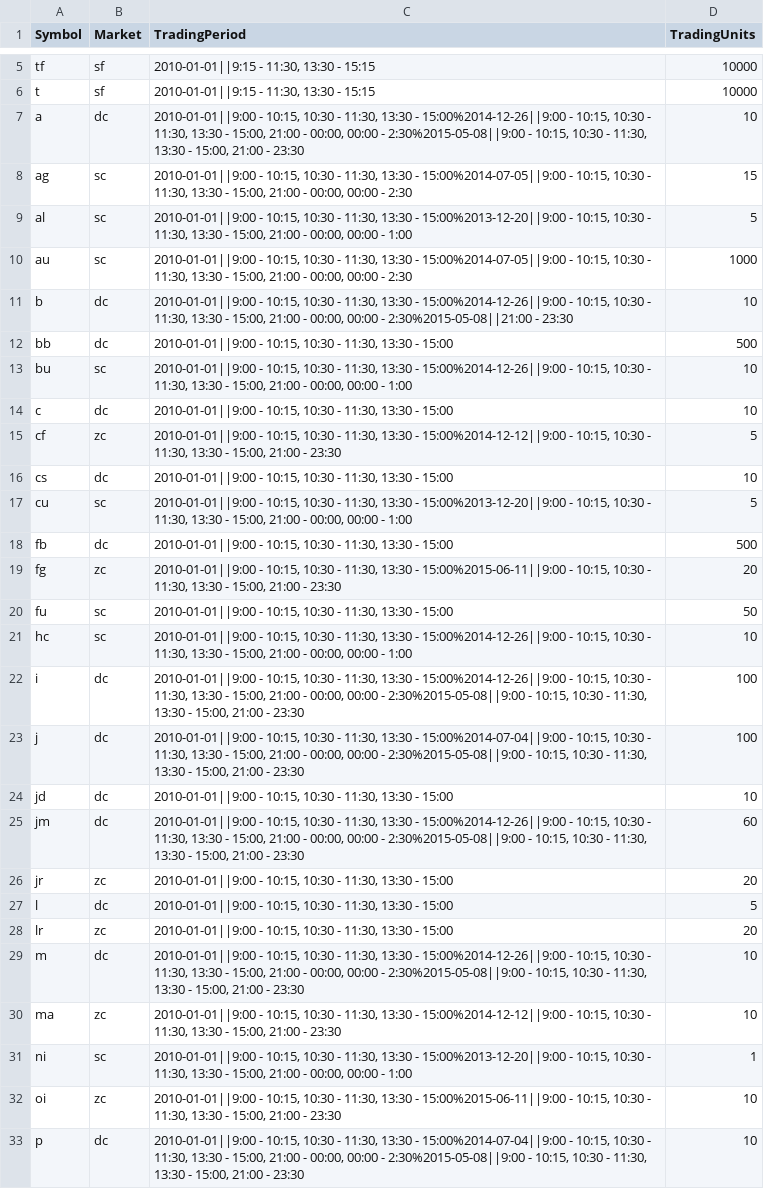
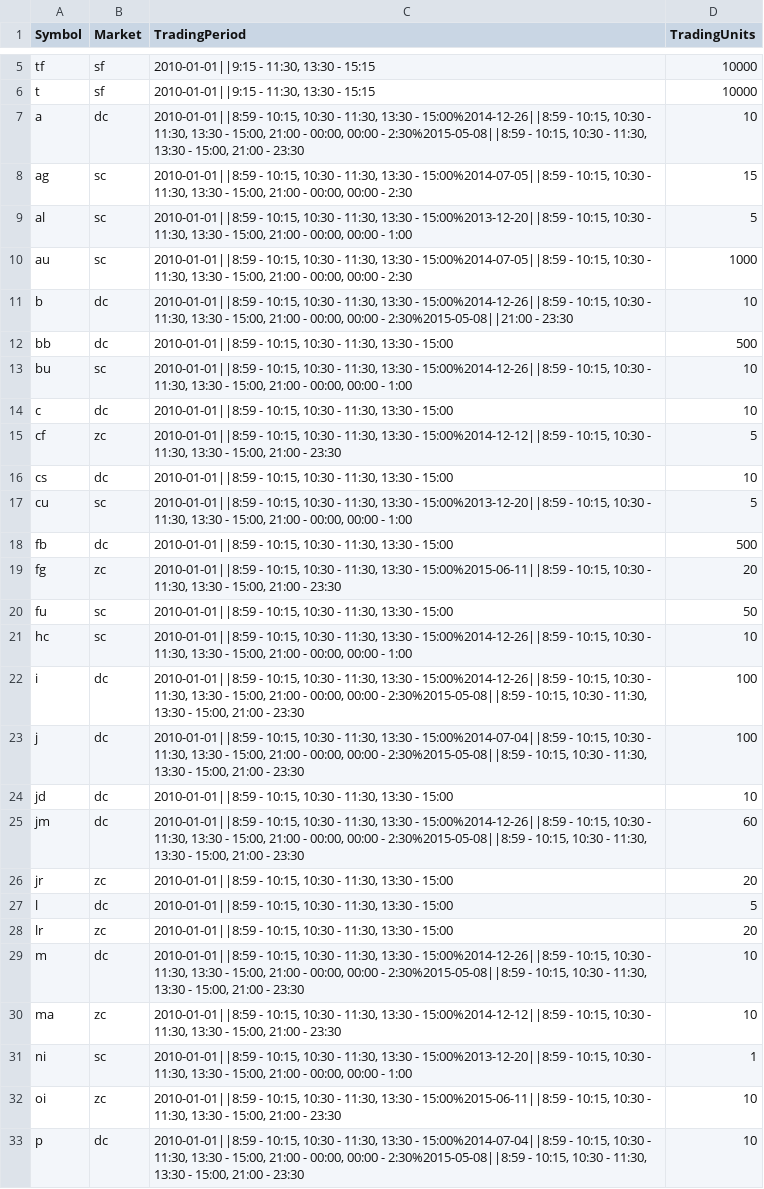
Before and after one commit to xiaobai721/windData, a CSV file: BasicInformation.csv, drawn as a sheet; only a part is shown, gaps mark what is left out; the diff covers the shown part only; the diff names each change by its address in the sheet, - before the commit and + after, or states it on an @@ line.

```diff
--- a/BasicInformation.csv
+++ b/BasicInformation.csv
-C7 (TradingPeriod): 2010-01-01||9:00 - 10:15, 10:30 - 11:30, 13:30 - 15:00%2014-12-26||9:00 - 10:15, 10:30 - 11:30, 13:30 - 15:00, 21:00 - 00:00, 00:00 - 2:30%2015-05-08||9:00 - 10:15,…
+C7 (TradingPeriod): 2010-01-01||8:59 - 10:15, 10:30 - 11:30, 13:30 - 15:00%2014-12-26||8:59 - 10:15, 10:30 - 11:30, 13:30 - 15:00, 21:00 - 00:00, 00:00 - 2:30%2015-05-08||8:59 - 10:15,…
-C8 (TradingPeriod): 2010-01-01||9:00 - 10:15, 10:30 - 11:30, 13:30 - 15:00%2014-07-05||9:00 - 10:15,…
+C8 (TradingPeriod): 2010-01-01||8:59 - 10:15, 10:30 - 11:30, 13:30 - 15:00%2014-07-05||8:59 - 10:15,…
-C9 (TradingPeriod): 2010-01-01||9:00 - 10:15, 10:30 - 11:30, 13:30 - 15:00%2013-12-20||9:00 - 10:15,…
+C9 (TradingPeriod): 2010-01-01||8:59 - 10:15, 10:30 - 11:30, 13:30 - 15:00%2013-12-20||8:59 - 10:15,…
-C10 (TradingPeriod): 2010-01-01||9:00 - 10:15, 10:30 - 11:30, 13:30 - 15:00%2014-07-05||9:00 - 10:15,…
+C10 (TradingPeriod): 2010-01-01||8:59 - 10:15, 10:30 - 11:30, 13:30 - 15:00%2014-07-05||8:59 - 10:15,…
-C11 (TradingPeriod): 2010-01-01||9:00 - 10:15, 10:30 - 11:30, 13:30 - 15:00%2014-12-26||9:00 - 10:15,…
+C11 (TradingPeriod): 2010-01-01||8:59 - 10:15, 10:30 - 11:30, 13:30 - 15:00%2014-12-26||8:59 - 10:15,…
-C12 (TradingPeriod): 2010-01-01||9:00 - 10:15,…
+C12 (TradingPeriod): 2010-01-01||8:59 - 10:15,…
-C13 (TradingPeriod): 2010-01-01||9:00 - 10:15, 10:30 - 11:30, 13:30 - 15:00%2014-12-26||9:00 - 10:15,…
+C13 (TradingPeriod): 2010-01-01||8:59 - 10:15, 10:30 - 11:30, 13:30 - 15:00%2014-12-26||8:59 - 10:15,…
-C14 (TradingPeriod): 2010-01-01||9:00 - 10:15,…
+C14 (TradingPeriod): 2010-01-01||8:59 - 10:15,…
-C15 (TradingPeriod): 2010-01-01||9:00 - 10:15, 10:30 - 11:30, 13:30 - 15:00%2014-12-12||9:00 - 10:15,…
+C15 (TradingPeriod): 2010-01-01||8:59 - 10:15, 10:30 - 11:30, 13:30 - 15:00%2014-12-12||8:59 - 10:15,…
-C16 (TradingPeriod): 2010-01-01||9:00 - 10:15,…
+C16 (TradingPeriod): 2010-01-01||8:59 - 10:15,…
-C17 (TradingPeriod): 2010-01-01||9:00 - 10:15, 10:30 - 11:30, 13:30 - 15:00%2013-12-20||9:00 - 10:15,…
+C17 (TradingPeriod): 2010-01-01||8:59 - 10:15, 10:30 - 11:30, 13:30 - 15:00%2013-12-20||8:59 - 10:15,…
-C18 (TradingPeriod): 2010-01-01||9:00 - 10:15,…
+C18 (TradingPeriod): 2010-01-01||8:59 - 10:15,…
-C19 (TradingPeriod): 2010-01-01||9:00 - 10:15, 10:30 - 11:30, 13:30 - 15:00%2015-06-11||9:00 - 10:15,…
+C19 (TradingPeriod): 2010-01-01||8:59 - 10:15, 10:30 - 11:30, 13:30 - 15:00%2015-06-11||8:59 - 10:15,…
-C20 (TradingPeriod): 2010-01-01||9:00 - 10:15,…
+C20 (TradingPeriod): 2010-01-01||8:59 - 10:15,…
-C21 (TradingPeriod): 2010-01-01||9:00 - 10:15, 10:30 - 11:30, 13:30 - 15:00%2014-12-26||9:00 - 10:15,…
+C21 (TradingPeriod): 2010-01-01||8:59 - 10:15, 10:30 - 11:30, 13:30 - 15:00%2014-12-26||8:59 - 10:15,…
-C22 (TradingPeriod): 2010-01-01||9:00 - 10:15, 10:30 - 11:30, 13:30 - 15:00%2014-12-26||9:00 - 10:15, 10:30 - 11:30, 13:30 - 15:00, 21:00 - 00:00, 00:00 - 2:30%2015-05-08||9:00 - 10:15,…
+C22 (TradingPeriod): 2010-01-01||8:59 - 10:15, 10:30 - 11:30, 13:30 - 15:00%2014-12-26||8:59 - 10:15, 10:30 - 11:30, 13:30 - 15:00, 21:00 - 00:00, 00:00 - 2:30%2015-05-08||8:59 - 10:15,…
-C23 (TradingPeriod): 2010-01-01||9:00 - 10:15, 10:30 - 11:30, 13:30 - 15:00%2014-07-04||9:00 - 10:15, 10:30 - 11:30, 13:30 - 15:00, 21:00 - 00:00, 00:00 - 2:30%2015-05-08||9:00 - 10:15,…
+C23 (TradingPeriod): 2010-01-01||8:59 - 10:15, 10:30 - 11:30, 13:30 - 15:00%2014-07-04||8:59 - 10:15, 10:30 - 11:30, 13:30 - 15:00, 21:00 - 00:00, 00:00 - 2:30%2015-05-08||8:59 - 10:15,…
-C24 (TradingPeriod): 2010-01-01||9:00 - 10:15,…
+C24 (TradingPeriod): 2010-01-01||8:59 - 10:15,…
-C25 (TradingPeriod): 2010-01-01||9:00 - 10:15, 10:30 - 11:30, 13:30 - 15:00%2014-12-26||9:00 - 10:15, 10:30 - 11:30, 13:30 - 15:00, 21:00 - 00:00, 00:00 - 2:30%2015-05-08||9:00 - 10:15,…
+C25 (TradingPeriod): 2010-01-01||8:59 - 10:15, 10:30 - 11:30, 13:30 - 15:00%2014-12-26||8:59 - 10:15, 10:30 - 11:30, 13:30 - 15:00, 21:00 - 00:00, 00:00 - 2:30%2015-05-08||8:59 - 10:15,…
-C26:C28 (TradingPeriod): 2010-01-01||9:00 - 10:15,…
+C26:C28 (TradingPeriod): 2010-01-01||8:59 - 10:15,…
-C29 (TradingPeriod): 2010-01-01||9:00 - 10:15, 10:30 - 11:30, 13:30 - 15:00%2014-12-26||9:00 - 10:15, 10:30 - 11:30, 13:30 - 15:00, 21:00 - 00:00, 00:00 - 2:30%2015-05-08||9:00 - 10:15,…
+C29 (TradingPeriod): 2010-01-01||8:59 - 10:15, 10:30 - 11:30, 13:30 - 15:00%2014-12-26||8:59 - 10:15, 10:30 - 11:30, 13:30 - 15:00, 21:00 - 00:00, 00:00 - 2:30%2015-05-08||8:59 - 10:15,…
-C30 (TradingPeriod): 2010-01-01||9:00 - 10:15, 10:30 - 11:30, 13:30 - 15:00%2014-12-12||9:00 - 10:15,…
+C30 (TradingPeriod): 2010-01-01||8:59 - 10:15, 10:30 - 11:30, 13:30 - 15:00%2014-12-12||8:59 - 10:15,…
-C31 (TradingPeriod): 2010-01-01||9:00 - 10:15, 10:30 - 11:30, 13:30 - 15:00%2013-12-20||9:00 - 10:15,…
+C31 (TradingPeriod): 2010-01-01||8:59 - 10:15, 10:30 - 11:30, 13:30 - 15:00%2013-12-20||8:59 - 10:15,…
-C32 (TradingPeriod): 2010-01-01||9:00 - 10:15, 10:30 - 11:30, 13:30 - 15:00%2015-06-11||9:00 - 10:15,…
+C32 (TradingPeriod): 2010-01-01||8:59 - 10:15, 10:30 - 11:30, 13:30 - 15:00%2015-06-11||8:59 - 10:15,…
-C33 (TradingPeriod): 2010-01-01||9:00 - 10:15, 10:30 - 11:30, 13:30 - 15:00%2014-07-04||9:00 - 10:15, 10:30 - 11:30, 13:30 - 15:00, 21:00 - 00:00, 00:00 - 2:30%2015-05-08||9:00 - 10:15,…
+C33 (TradingPeriod): 2010-01-01||8:59 - 10:15, 10:30 - 11:30, 13:30 - 15:00%2014-07-04||8:59 - 10:15, 10:30 - 11:30, 13:30 - 15:00, 21:00 - 00:00, 00:00 - 2:30%2015-05-08||8:59 - 10:15,…
```
Also changed, not shown: 20 edited cells elsewhere in this file, 4 other files.
